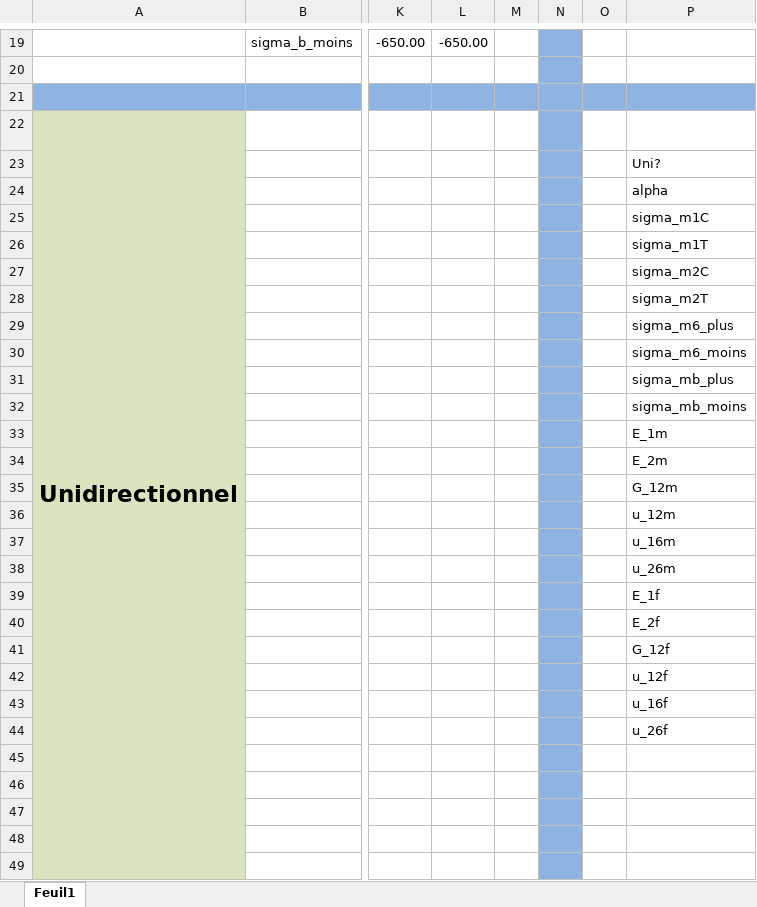
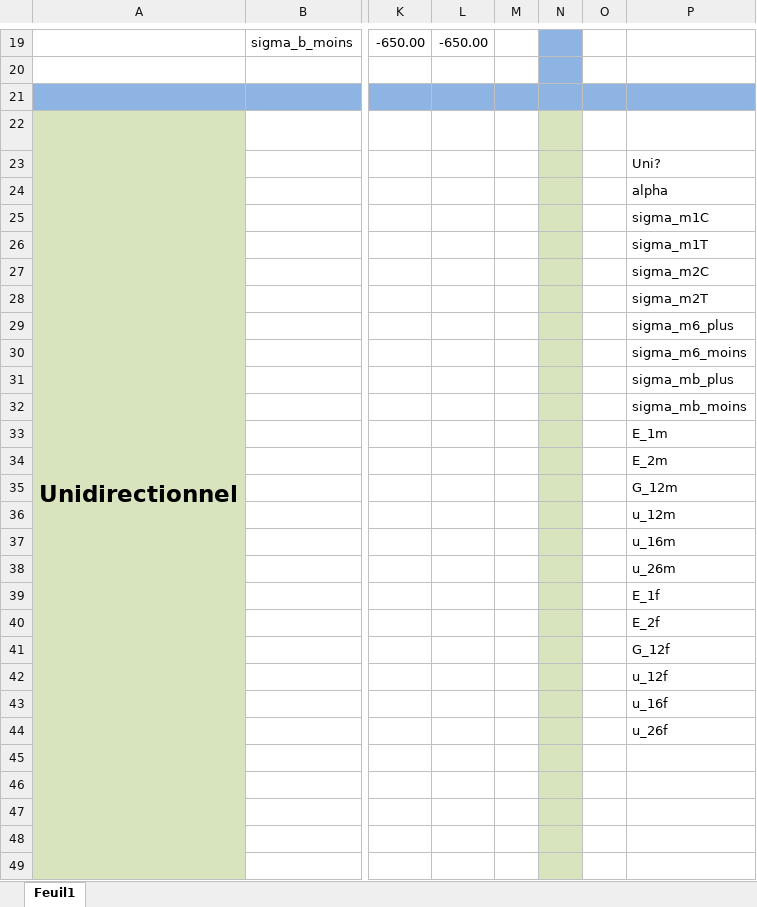
Before and after one commit to LiantsoaANDR/IST_MatComp, an Excel workbook: Front_end.xlsx, sheet Feuil1, drawn as a sheet; only a part is shown, gaps mark what is left out; values as stored, in another font and other column widths than the file's, no borders; charts and pictures not drawn; the diff covers the shown part only; the diff names each change by its address in the sheet, - before the commit and + after, or states it on an @@ line.

```diff
--- a/Front_end.xlsx (sheet Feuil1)
+++ b/Front_end.xlsx (sheet Feuil1)
-N22:N49 fill: #8EB4E3
+N22:N49 fill: #D7E4BD
```
Also changed, not shown: cell formats elsewhere in this sheet, charts or pictures, 2 other files.
